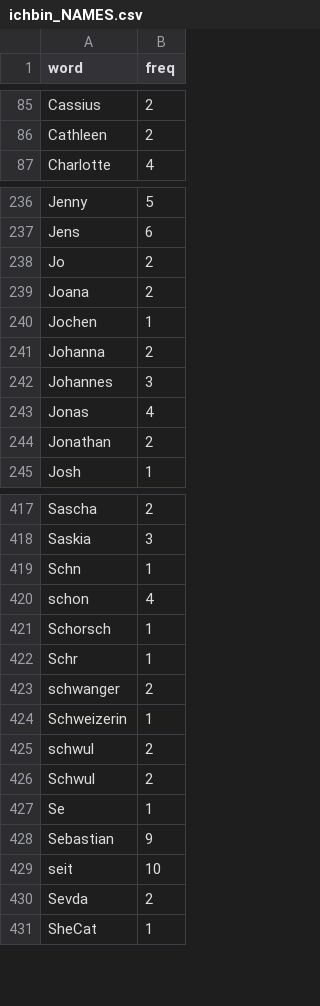
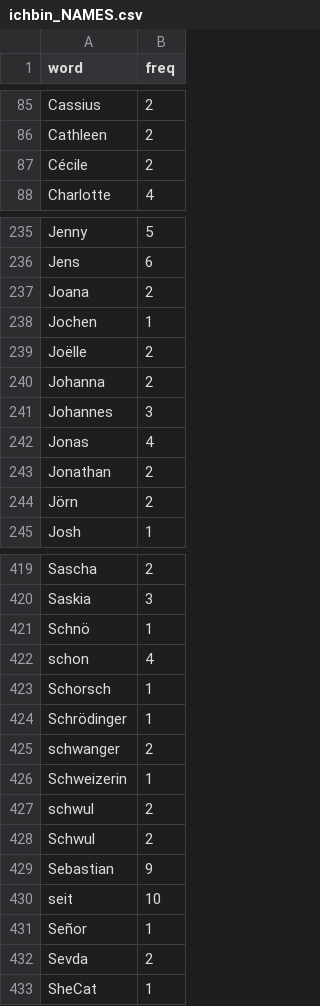
Before and after one commit to LaserStefan/IchbinHanna, a CSV file: tables/ichbin_NAMES.csv, drawn as a sheet; only a part is shown, gaps mark what is left out; the diff covers the shown part only.

```diff
--- a/tables/ichbin_NAMES.csv
+++ b/tables/ichbin_NAMES.csv
@@ -86,2 +86,3 @@ Cassius,2
 Cathleen,2
+Cécile,2
 Charlotte,4
@@ -237,5 +236,5 @@ Jenny,5
 Jens,6
-Jo,2
 Joana,2
 Jochen,1
+Joëlle,2
 Johanna,2
@@ -244,2 +243,3 @@ Jonas,4
 Jonathan,2
+Jörn,2
 Josh,1
@@ -418,6 +420,6 @@ Sascha,2
 Saskia,3
-Schn,1
+Schnö,1
 schon,4
 Schorsch,1
-Schr,1
+Schrödinger,1
 schwanger,2
@@ -426,5 +428,5 @@ schwul,2
 Schwul,2
-Se,1
 Sebastian,9
 seit,10
+Señor,1
 Sevda,2
```
Also changed, not shown: 15 added rows, 10 removed rows and 9 edited cells elsewhere in this file.
